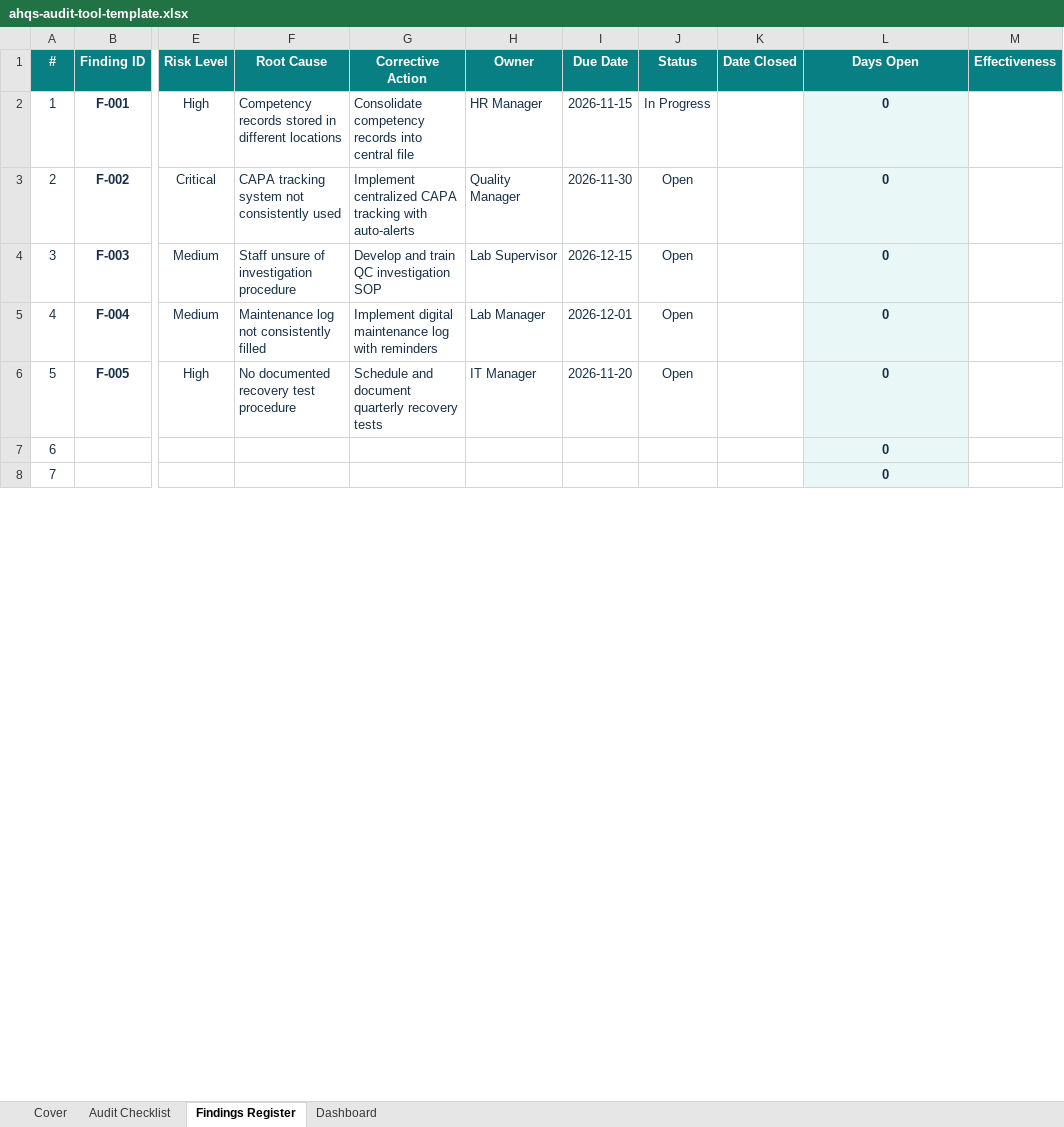
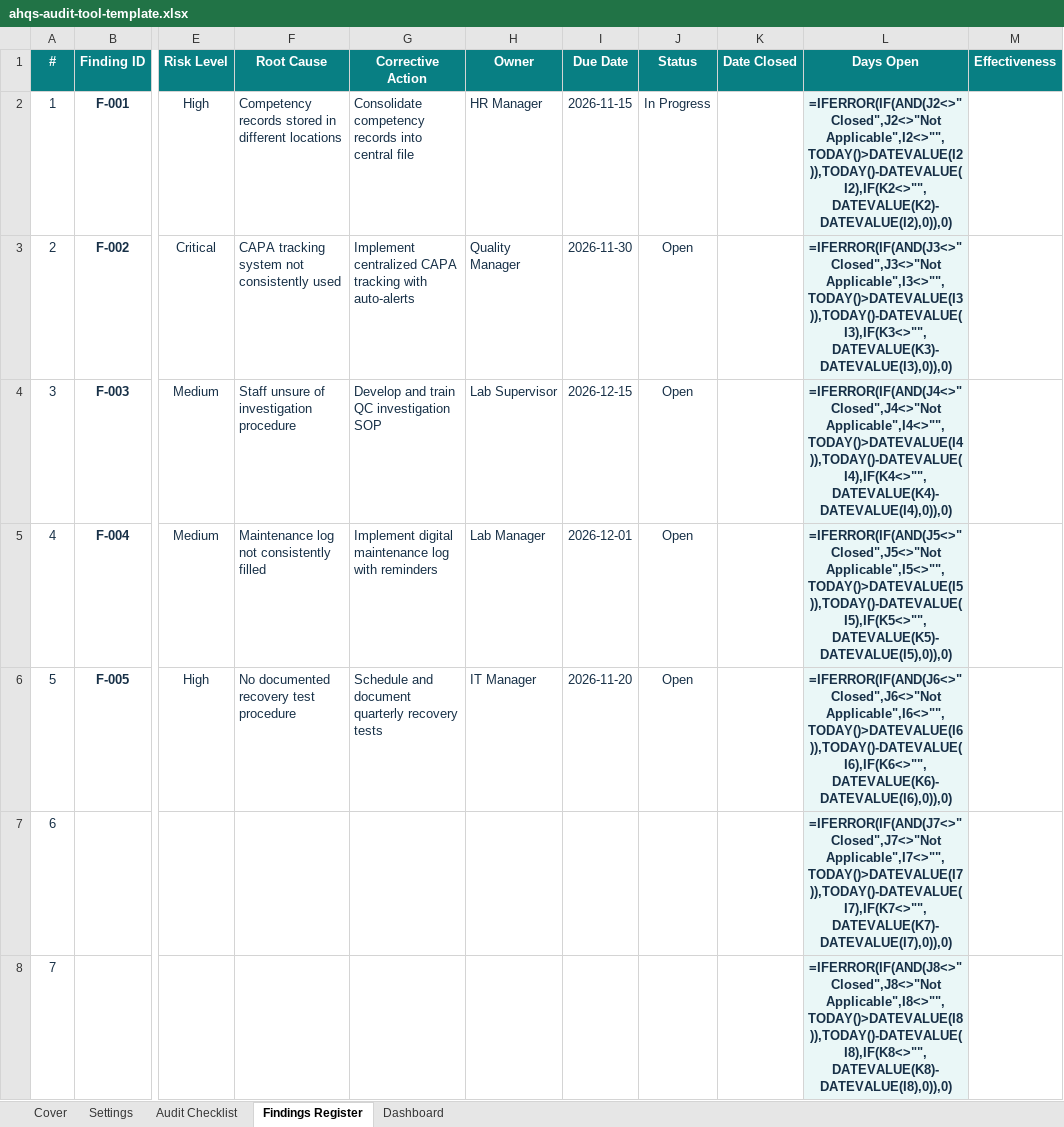
Before and after one commit to abuhurira25/ahqs-website, an Excel workbook: downloads/free-resources/ahqs-audit-tool-template.xlsx, sheet Findings Register, drawn as a sheet; only a part is shown, gaps mark what is left out; values as stored, in another font and other column widths than the file's, no borders; formulas without a stored value are shown as written; charts and pictures and conditional formats not drawn; the diff covers the shown part only; the diff names each change by its address in the sheet, - before the commit and + after, or states it on an @@ line.

```diff
--- a/downloads/free-resources/ahqs-audit-tool-template.xlsx (sheet Findings Register)
+++ b/downloads/free-resources/ahqs-audit-tool-template.xlsx (sheet Findings Register)
@@ sheet tab unhidden: Settings @@
-L2 (Days Open): 0
+L2 (Days Open): =IFERROR(IF(AND(J2<>"Closed",J2<>"Not Applicable",I2<>"",TODAY()>DATEVALUE(I2)),TODAY()-DATEVALUE(I2),IF(K2<>"",DATEVALUE(K2)-DATEVALUE(I2),0)),0)
-L3 (Days Open): 0
+L3 (Days Open): =IFERROR(IF(AND(J3<>"Closed",J3<>"Not Applicable",I3<>"",TODAY()>DATEVALUE(I3)),TODAY()-DATEVALUE(I3),IF(K3<>"",DATEVALUE(K3)-DATEVALUE(I3),0)),0)
-L4 (Days Open): 0
+L4 (Days Open): =IFERROR(IF(AND(J4<>"Closed",J4<>"Not Applicable",I4<>"",TODAY()>DATEVALUE(I4)),TODAY()-DATEVALUE(I4),IF(K4<>"",DATEVALUE(K4)-DATEVALUE(I4),0)),0)
-L5 (Days Open): 0
+L5 (Days Open): =IFERROR(IF(AND(J5<>"Closed",J5<>"Not Applicable",I5<>"",TODAY()>DATEVALUE(I5)),TODAY()-DATEVALUE(I5),IF(K5<>"",DATEVALUE(K5)-DATEVALUE(I5),0)),0)
-L6 (Days Open): 0
+L6 (Days Open): =IFERROR(IF(AND(J6<>"Closed",J6<>"Not Applicable",I6<>"",TODAY()>DATEVALUE(I6)),TODAY()-DATEVALUE(I6),IF(K6<>"",DATEVALUE(K6)-DATEVALUE(I6),0)),0)
-L7 (Days Open): 0
+L7 (Days Open): =IFERROR(IF(AND(J7<>"Closed",J7<>"Not Applicable",I7<>"",TODAY()>DATEVALUE(I7)),TODAY()-DATEVALUE(I7),IF(K7<>"",DATEVALUE(K7)-DATEVALUE(I7),0)),0)
-L8 (Days Open): 0
+L8 (Days Open): =IFERROR(IF(AND(J8<>"Closed",J8<>"Not Applicable",I8<>"",TODAY()>DATEVALUE(I8)),TODAY()-DATEVALUE(I8),IF(K8<>"",DATEVALUE(K8)-DATEVALUE(I8),0)),0)
```
Also changed, not shown: 18 edited cells elsewhere in this sheet, sheet Dashboard, sheet Audit Checklist, charts or pictures, downloads/free-resources/ahqs-capa-tracking-template.xlsx, downloads/free-resources/ahqs-competency-assessment-form.xlsx, 3 other files.
